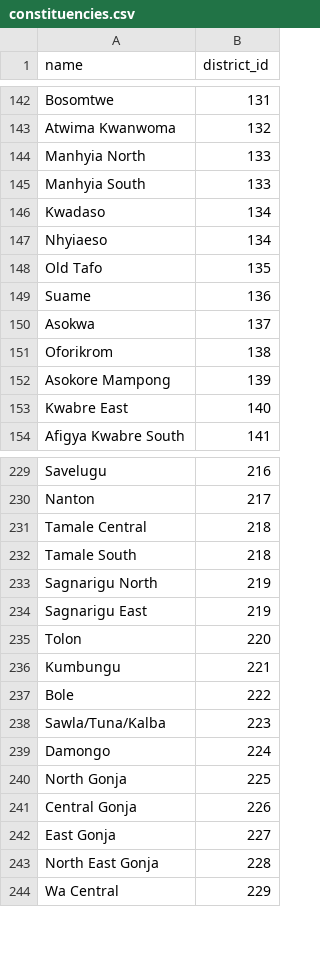
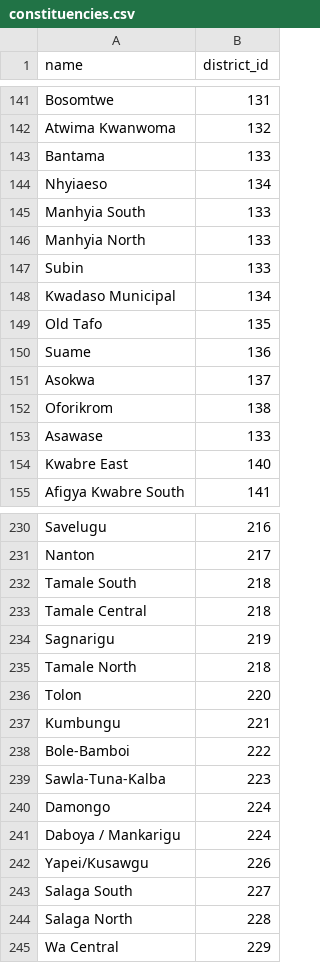
Before and after one commit to dbaeka/elections_app, a CSV file: database/seeders/defaults/constituencies.csv, drawn as a sheet; only a part is shown, gaps mark what is left out; the diff covers the shown part only.

```diff
--- a/database/seeders/defaults/constituencies.csv
+++ b/database/seeders/defaults/constituencies.csv
@@ -143 +142,4 @@ Bosomtwe,131
 Atwima Kwanwoma,132
+Bantama,133
+Nhyiaeso,134
+Manhyia South,133
@@ -145,3 +147,2 @@ Manhyia North ,133
-Manhyia South,133
-Kwadaso,134
-Nhyiaeso,134
+Subin,133
+Kwadaso Municipal,134
@@ -151,3 +152,3 @@ Asokwa,137
 Oforikrom,138
-Asokore Mampong,139
+Asawase,133
 Kwabre East,140
@@ -230,15 +231,15 @@ Savelugu,216
 Nanton,217
+Tamale South,218
 Tamale Central,218
-Tamale South,218
-Sagnarigu North ,219
-Sagnarigu East,219
+Sagnarigu,219
+Tamale North,218
 Tolon,220
 Kumbungu,221
-Bole,222
-Sawla/Tuna/Kalba,223
+Bole-Bamboi,222
+Sawla-Tuna-Kalba,223
 Damongo,224
-North Gonja,225
-Central Gonja,226
-East Gonja,227
-North East Gonja,228
+Daboya / Mankarigu,224
+Yapei/Kusawgu,226
+Salaga South,227
+Salaga North,228
 Wa Central,229
```
Also changed, not shown: 4 added rows, 6 removed rows, 3 moved rows and 55 edited cells elsewhere in this file, database/seeders/defaults/districts.csv, 7 other files.
